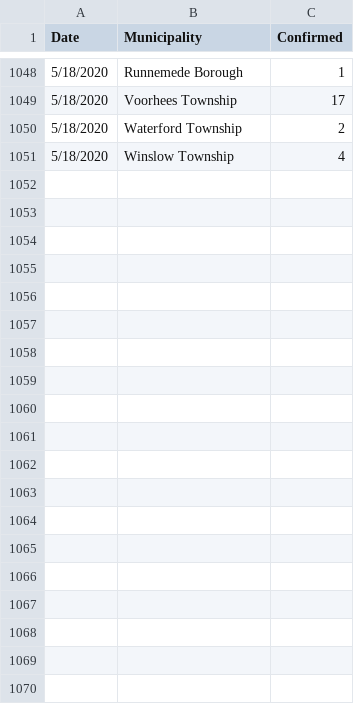
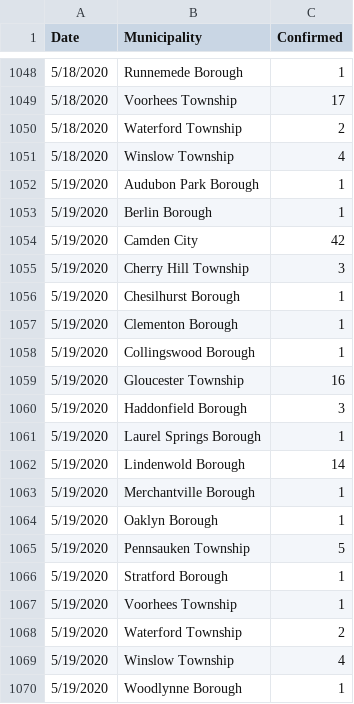
Before and after one commit to eloracm/camden-county-covid, a CSV file: new_cases.csv, drawn as a sheet; only a part is shown, gaps mark what is left out.

```diff
--- a/new_cases.csv
+++ b/new_cases.csv
@@ -1051 +1051,20 @@ Date,Municipality,Confirmed
 5/18/2020,Winslow Township,4
+5/19/2020,Audubon Park Borough,1
+5/19/2020,Berlin Borough,1
+5/19/2020,Camden City,42
+5/19/2020,Cherry Hill Township,3
+5/19/2020,Chesilhurst Borough,1
+5/19/2020,Clementon Borough,1
+5/19/2020,Collingswood Borough,1
+5/19/2020,Gloucester Township,16
+5/19/2020,Haddonfield Borough,3
+5/19/2020,Laurel Springs Borough,1
+5/19/2020,Lindenwold Borough,14
+5/19/2020,Merchantville Borough,1
+5/19/2020,Oaklyn Borough,1
+5/19/2020,Pennsauken Township,5
+5/19/2020,Stratford Borough,1
+5/19/2020,Voorhees Township,1
+5/19/2020,Waterford Township,2
+5/19/2020,Winslow Township,4
+5/19/2020,Woodlynne Borough,1
```
Also changed, not shown: new_deaths.csv, total_confirmed.csv, 1 other file.
